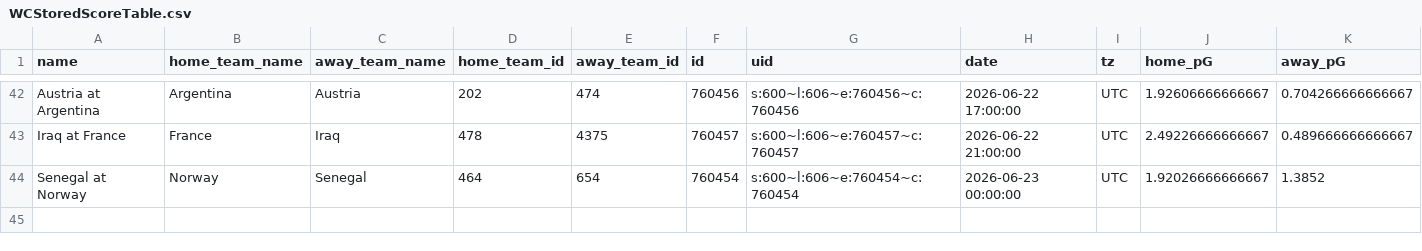
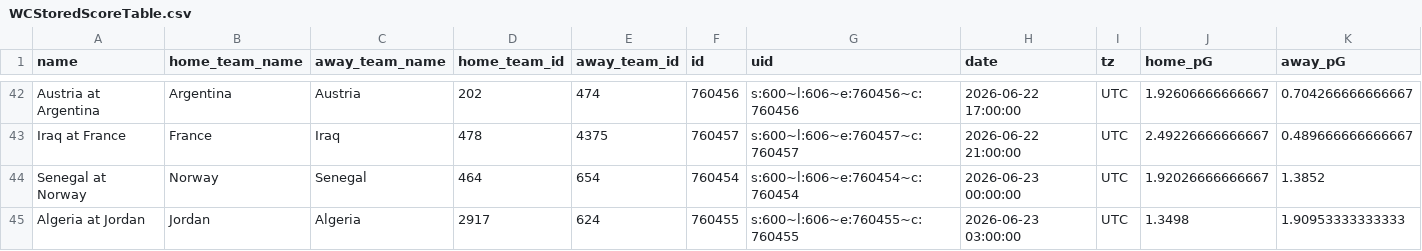
Before and after one commit to zecellomaster/tprdatarepo, a CSV file: 2026 World Cup/WCStoredScoreTable.csv, drawn as a sheet; only a part is shown, gaps mark what is left out; rows hold the shown columns only; the diff names each change by its address in the sheet, - before the commit and + after, or states it on an @@ line.

```diff
--- a/2026 World Cup/WCStoredScoreTable.csv
+++ b/2026 World Cup/WCStoredScoreTable.csv
+row 45: Algeria at Jordan | Jordan | Algeria | 2917 | 624 | 760455 | s:600~l:606~e:760455~c:760455 | 2026-06-23 03:00:00 | UTC | 1.3498 | 1.90953333333333
```
Also changed, not shown: 2026 World Cup/WCRefinedScoreTable.csv, 2026 World Cup/WCTournamentOdds.csv, 7 other files.
